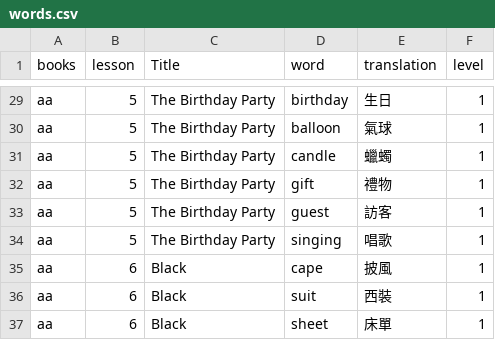
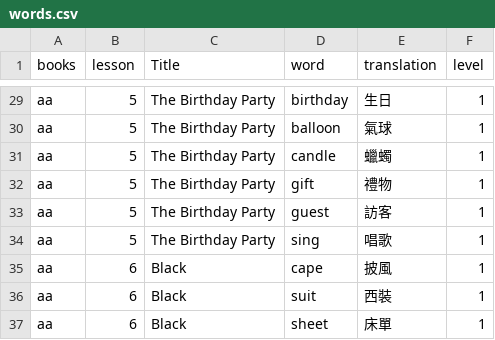
Before and after one commit to davidchuca/engapp_bony, a CSV file: words.csv, drawn as a sheet; only a part is shown, gaps mark what is left out.

Commit message:
Add files via upload

```diff
--- a/words.csv
+++ b/words.csv
@@ -33,3 +33,3 @@ aa,5,The Birthday Party,gift,禮物,1
 aa,5,The Birthday Party,guest,訪客,1
-aa,5,The Birthday Party,singing,唱歌,1
+aa,5,The Birthday Party,sing,唱歌,1
 aa,6,Black,cape ,披風,1
```
